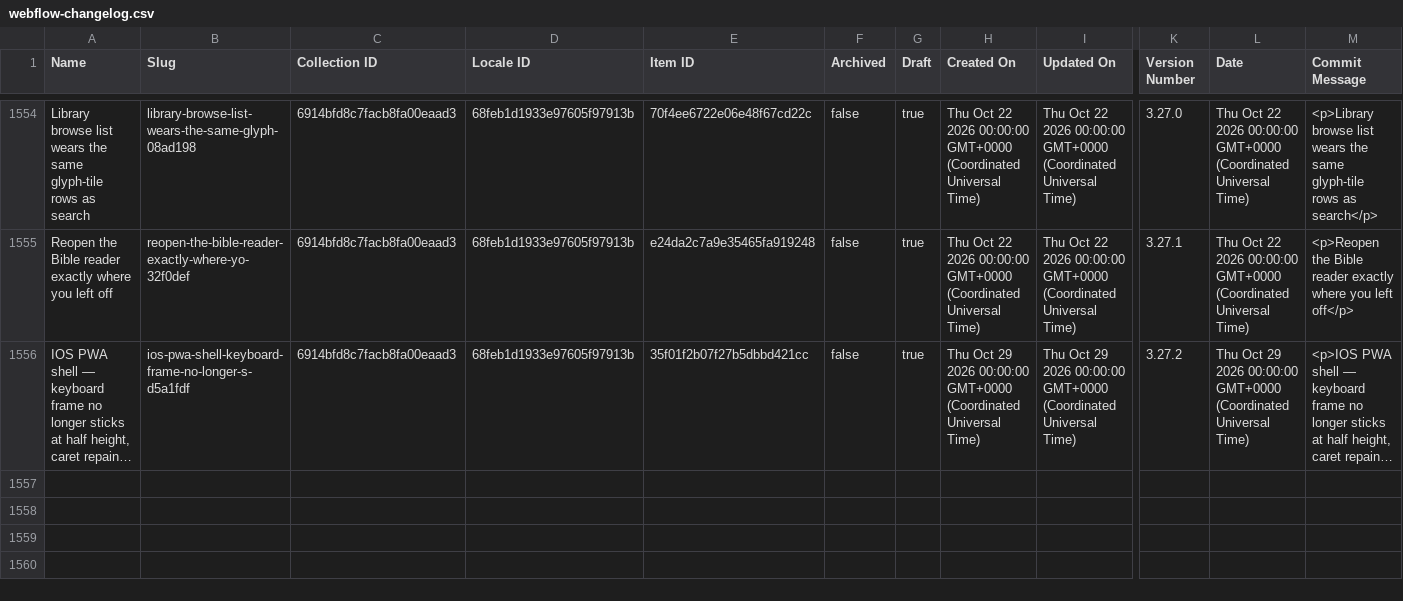
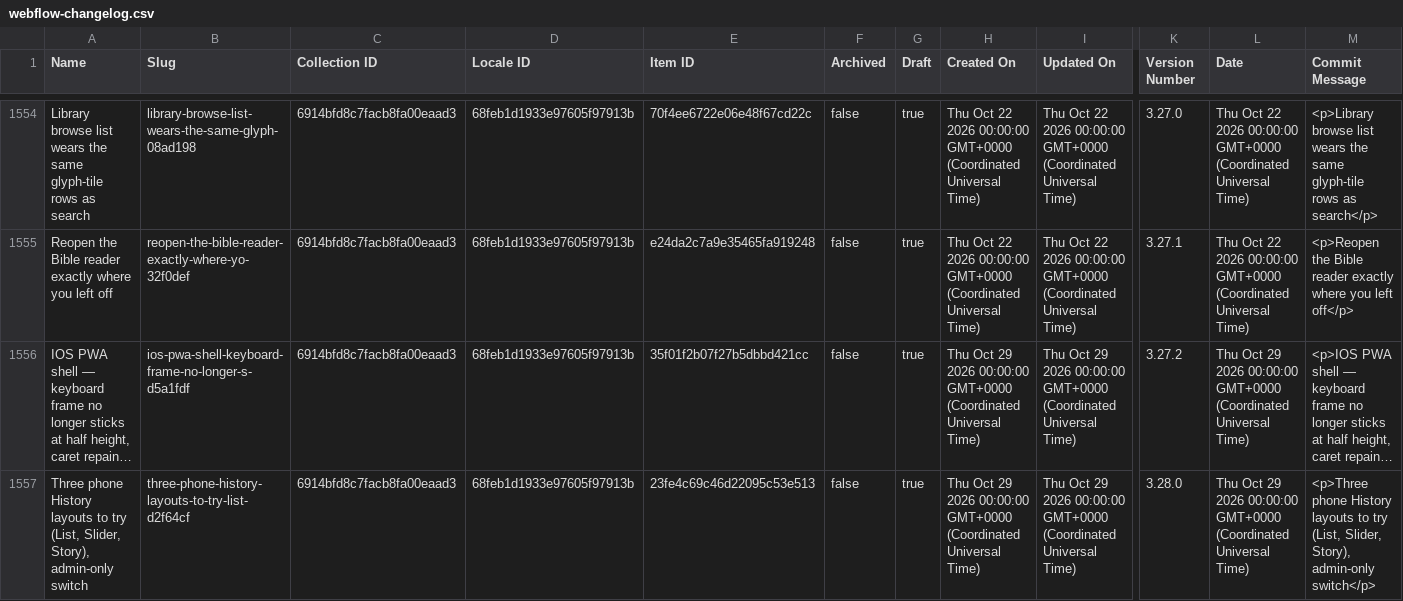
Before and after one commit to harvouscom/harvous.com, a CSV file: data/webflow-changelog.csv, drawn as a sheet; only a part is shown, gaps mark what is left out; long unchanged cells end in …; rows hold the shown columns only; the diff names each change by its address in the sheet, - before the commit and + after, or states it on an @@ line.

```diff
--- a/data/webflow-changelog.csv
+++ b/data/webflow-changelog.csv
+row 1557: Three phone History layouts to try (List, Slider, Story), admin-only switch | three-phone-history-layouts-to-try-list-d2f64cf | 6914bfd8c7facb8fa00eaad3 | 68feb1d1933e97605f97913b | 23fe4c69c46d22095c53e513 | false | true | Thu Oct 29 2026 00:00:00 GMT+0000 (Coordinated Universal Time) | Thu Oct 29 2026 00:00:00 GMT+0000 (Coordinated Universal Time) | 3.28.0 | Thu Oct 29 2026 00:00:00 GMT+0000 (Coordinated Universal Time) | <p>Three phone History layouts to try (List, Slider, Story), admin-only switch</p>
```
